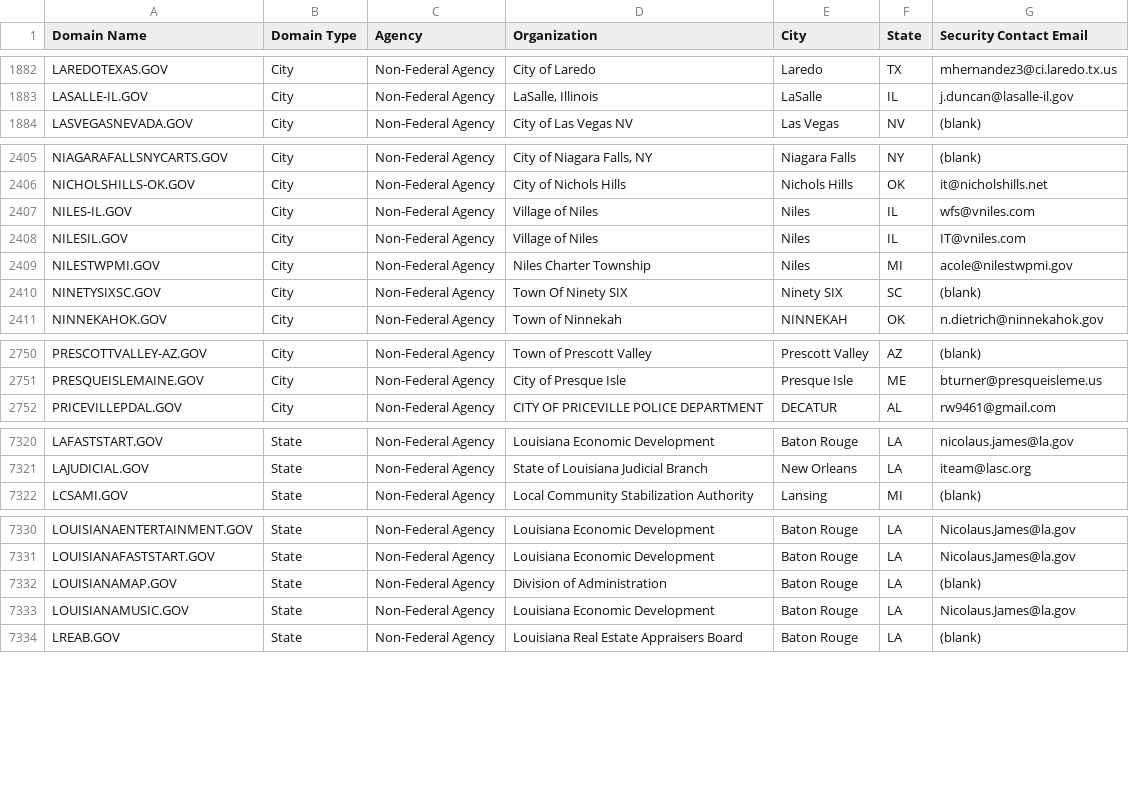
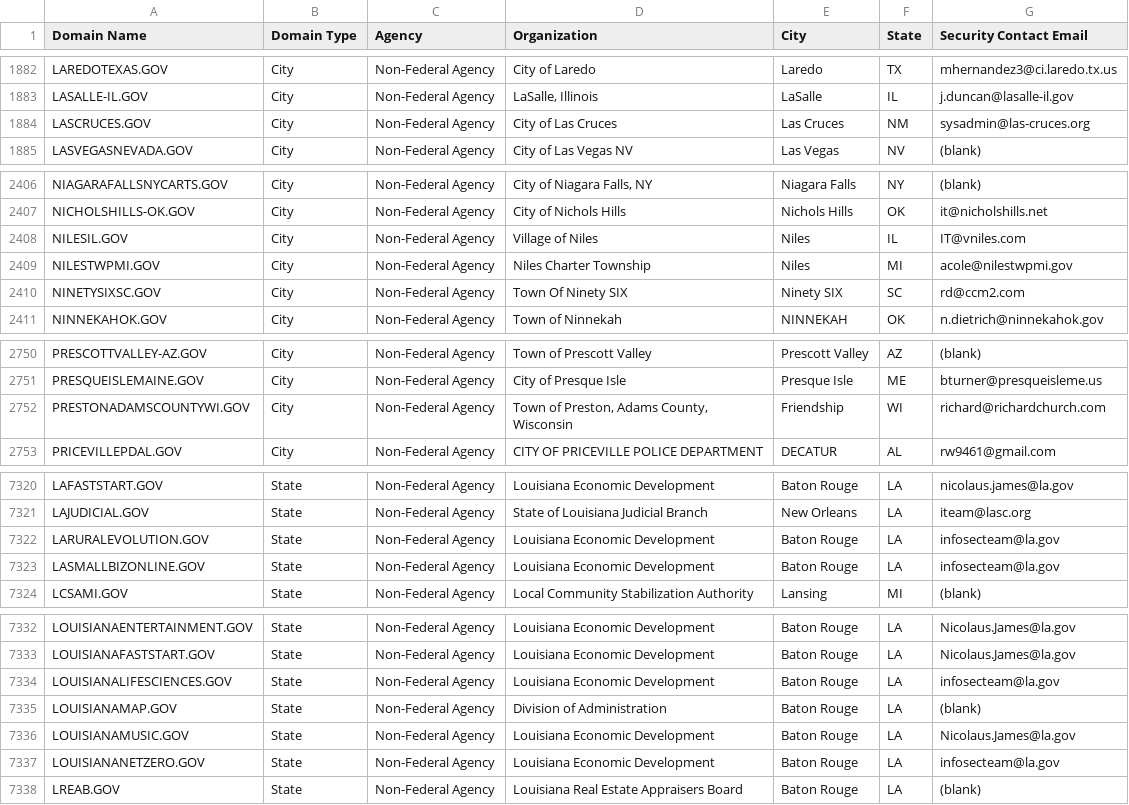
Before and after one commit to climber-girl/dotgov-data, a CSV file: current-full.csv, drawn as a sheet; only a part is shown, gaps mark what is left out; the diff covers the shown part only.

Commit message:
Flat: latest data (2022-08-16T06:29:00.102Z) {   "date": "2022-08-16T06:29:00.102Z",   "files": [     {       "name": "current-full.csv",       "deltaBytes": 746,       "source": "https://domains.dotgov.gov/dotgov-web/publicreports/current-full"     }   ] }

```diff
--- a/current-full.csv
+++ b/current-full.csv
@@ -1883,2 +1883,3 @@ LAREDOTEXAS.GOV,City,Non-Federal Agency,City of Laredo,Laredo,TX,mhernandez3@ci.
 LASALLE-IL.GOV,City,Non-Federal Agency,"LaSalle, Illinois",LaSalle,IL,j.duncan@lasalle-il.gov
+LASCRUCES.GOV,City,Non-Federal Agency,City of Las Cruces,Las Cruces,NM,sysadmin@las-cruces.org
 LASVEGASNEVADA.GOV,City,Non-Federal Agency,City of Las Vegas NV,Las Vegas,NV,(blank)
@@ -2406,6 +2407,5 @@ NIAGARAFALLSNYCARTS.GOV,City,Non-Federal Agency,"City of Niagara Falls, NY",Niag
 NICHOLSHILLS-OK.GOV,City,Non-Federal Agency,City of Nichols Hills,Nichols Hills,OK,it@nicholshills.net
-NILES-IL.GOV,City,Non-Federal Agency,Village of Niles,Niles,IL,wfs@vniles.com
 NILESIL.GOV,City,Non-Federal Agency,Village of Niles,Niles,IL,IT@vniles.com
 NILESTWPMI.GOV,City,Non-Federal Agency,Niles Charter Township,Niles,MI,acole@nilestwpmi.gov
-NINETYSIXSC.GOV,City,Non-Federal Agency,Town Of Ninety SIX,Ninety SIX,SC,(blank)
+NINETYSIXSC.GOV,City,Non-Federal Agency,Town Of Ninety SIX,Ninety SIX,SC,rd@ccm2.com
 NINNEKAHOK.GOV,City,Non-Federal Agency,Town of Ninnekah,NINNEKAH,OK,n.dietrich@ninnekahok.gov
@@ -2751,2 +2751,3 @@ PRESCOTTVALLEY-AZ.GOV,City,Non-Federal Agency,Town of Prescott Valley,Prescott V
 PRESQUEISLEMAINE.GOV,City,Non-Federal Agency,City of Presque Isle,Presque Isle,ME,bturner@presqueisleme.us
+PRESTONADAMSCOUNTYWI.GOV,City,Non-Federal Agency,"Town of Preston, Adams County, Wisconsin",Friendship,WI,richard@richardchurch.com
 PRICEVILLEPDAL.GOV,City,Non-Federal Agency,CITY OF PRICEVILLE POLICE DEPARTMENT,DECATUR,AL,rw9461@gmail.com
@@ -7321,2 +7321,4 @@ LAFASTSTART.GOV,State,Non-Federal Agency,Louisiana Economic Development,Baton Ro
 LAJUDICIAL.GOV,State,Non-Federal Agency,State of Louisiana Judicial Branch,New Orleans,LA,iteam@lasc.org
+LARURALEVOLUTION.GOV,State,Non-Federal Agency,Louisiana Economic Development,Baton Rouge,LA,infosecteam@la.gov
+LASMALLBIZONLINE.GOV,State,Non-Federal Agency,Louisiana Economic Development,Baton Rouge,LA,infosecteam@la.gov
 LCSAMI.GOV,State,Non-Federal Agency,Local Community Stabilization Authority,Lansing,MI,(blank)
@@ -7331,4 +7333,6 @@ LOUISIANAENTERTAINMENT.GOV,State,Non-Federal Agency,Louisiana Economic Developme
 LOUISIANAFASTSTART.GOV,State,Non-Federal Agency,Louisiana Economic Development,Baton Rouge,LA,Nicolaus.James@la.gov
+LOUISIANALIFESCIENCES.GOV,State,Non-Federal Agency,Louisiana Economic Development,Baton Rouge,LA,infosecteam@la.gov
 LOUISIANAMAP.GOV,State,Non-Federal Agency,Division of Administration,Baton Rouge,LA,(blank)
 LOUISIANAMUSIC.GOV,State,Non-Federal Agency,Louisiana Economic Development,Baton Rouge,LA,Nicolaus.James@la.gov
+LOUISIANANETZERO.GOV,State,Non-Federal Agency,Louisiana Economic Development,Baton Rouge,LA,infosecteam@la.gov
 LREAB.GOV,State,Non-Federal Agency,Louisiana Real Estate Appraisers Board,Baton Rouge,LA,(blank)
```
Also changed, not shown: 2 added rows, 1 removed row and 3 edited cells elsewhere in this file.
